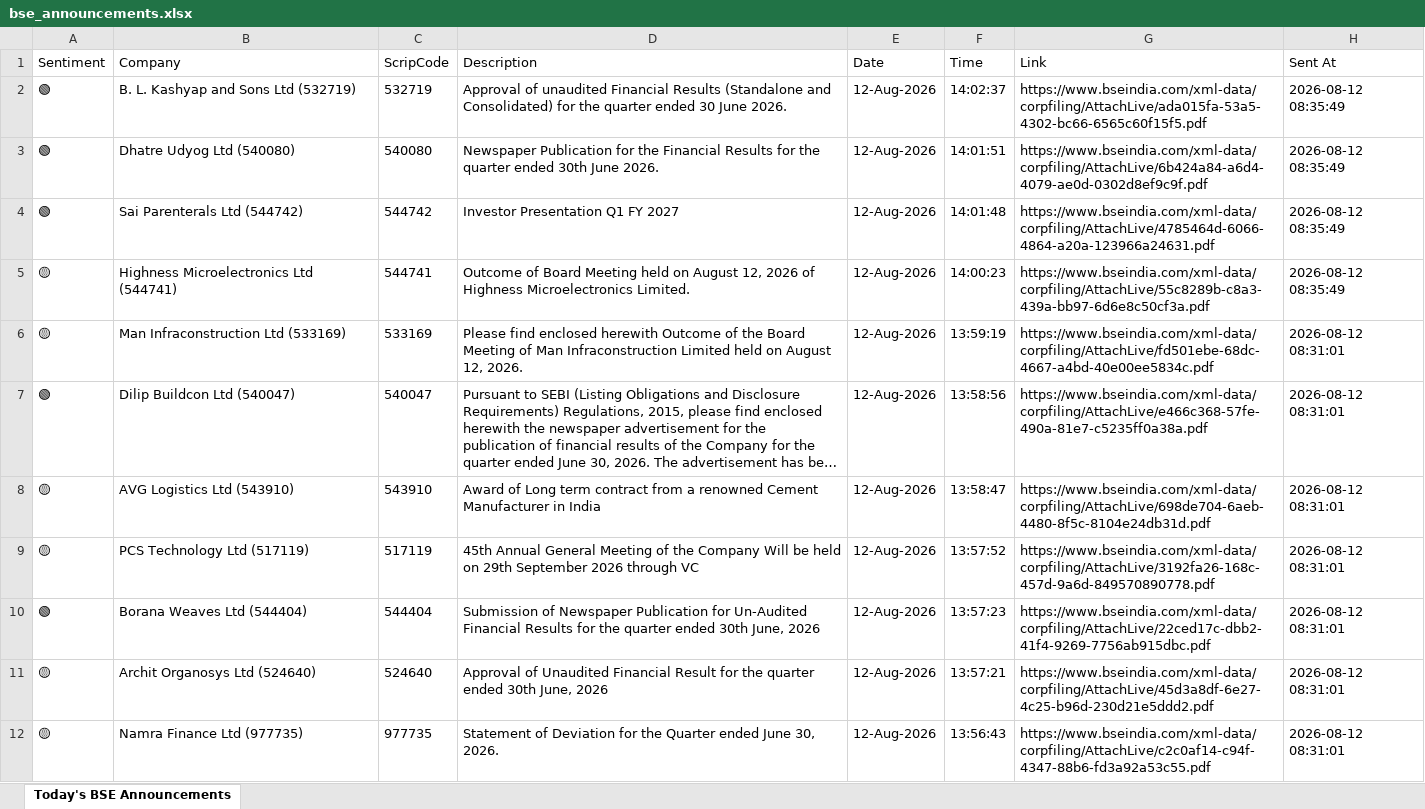
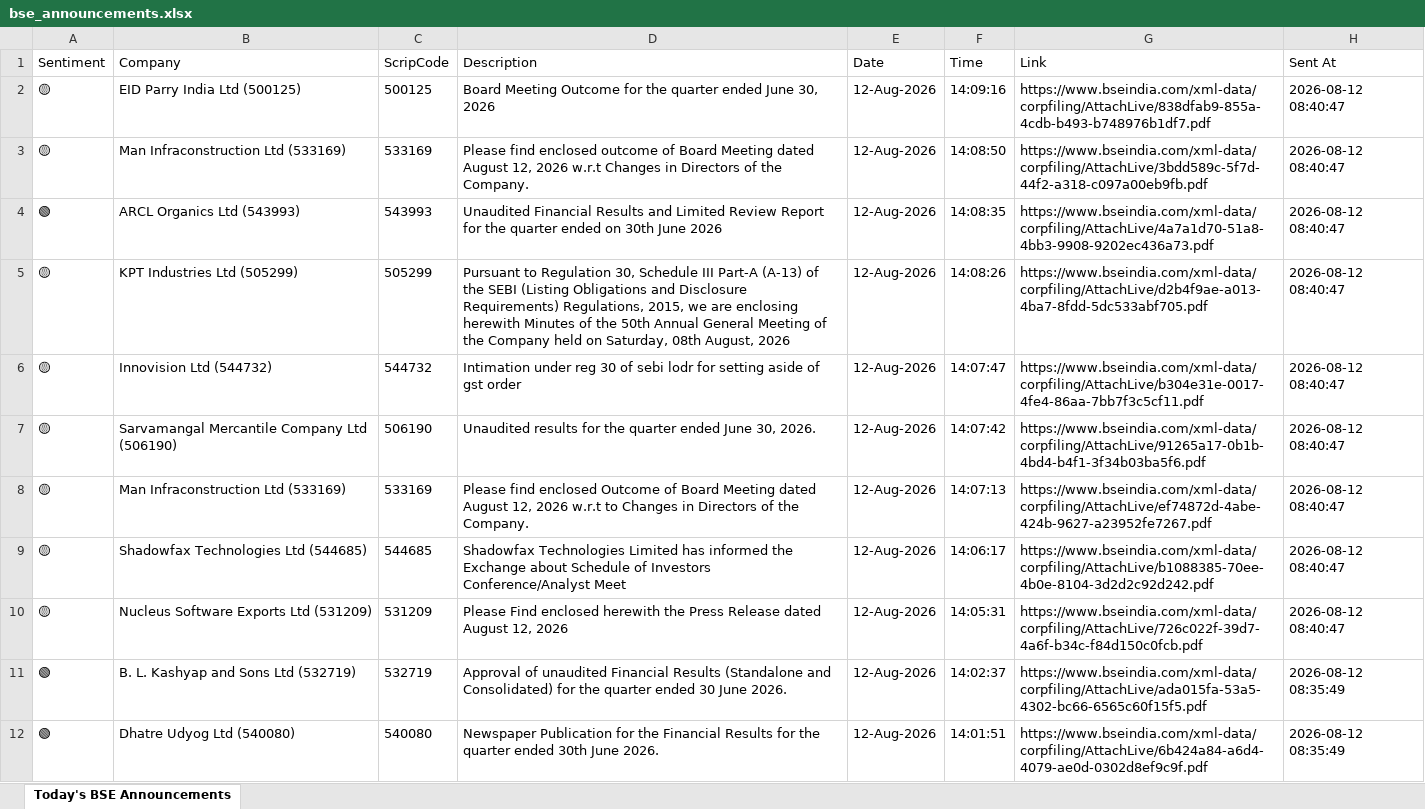
Before and after one commit to divy008/Levnse, an Excel workbook: bse_announcements.xlsx, sheet Today's BSE Announcements, drawn as a sheet; only a part is shown; the shorter side is filled out with more unchanged rows; long unchanged cells end in …; values as stored, in another font and other column widths than the file's, no borders; the diff names each change by its address in the sheet, - before the commit and + after, or states it on an @@ line.

```diff
--- a/bse_announcements.xlsx (sheet Today's BSE Announcements)
+++ b/bse_announcements.xlsx (sheet Today's BSE Announcements)
+row 2: 🟡 | EID Parry India Ltd (500125) | 500125 | Board Meeting Outcome for the quarter ended June 30, 2026 | 12-Aug-2026 | 14:09:16 | https://www.bseindia.com/xml-data/corpfiling/AttachLive/838dfab9-855a-4cdb-b493-b748976b1df7.pdf | 2026-08-12 08:40:47
+row 3: 🟡 | Man Infraconstruction Ltd (533169) | 533169 | Please find enclosed outcome of Board Meeting dated August 12, 2026 w.r.t Changes in Directors of the Company. | 12-Aug-2026 | 14:08:50 | https://www.bseindia.com/xml-data/corpfiling/AttachLive/3bdd589c-5f7d-44f2-a318-c097a00eb9fb.pdf | 2026-08-12 08:40:47
+row 4: 🟢 | ARCL Organics Ltd (543993) | 543993 | Unaudited Financial Results and Limited Review Report for the quarter ended on 30th June 2026 | 12-Aug-2026 | 14:08:35 | https://www.bseindia.com/xml-data/corpfiling/AttachLive/4a7a1d70-51a8-4bb3-9908-9202ec436a73.pdf | 2026-08-12 08:40:47
+row 5: 🟡 | KPT Industries Ltd (505299) | 505299 | Pursuant to Regulation 30, Schedule III Part-A (A-13) of the SEBI (Listing Obligations and Disclosure Requirements) Regulations, 2015, we are enclosing herewith Minutes of the 50th Annual General Meeting of the Company held on Saturday, 08th August, 2026 | 12-Aug-2026 | 14:08:26 | https://www.bseindia.com/xml-data/corpfiling/AttachLive/d2b4f9ae-a013-4ba7-8fdd-5dc533abf705.pdf | 2026-08-12 08:40:47
+row 6: 🟡 | Innovision Ltd (544732) | 544732 | Intimation under reg 30 of sebi lodr for setting aside of gst order | 12-Aug-2026 | 14:07:47 | https://www.bseindia.com/xml-data/corpfiling/AttachLive/b304e31e-0017-4fe4-86aa-7bb7f3c5cf11.pdf | 2026-08-12 08:40:47
+row 7: 🟡 | Sarvamangal Mercantile Company Ltd (506190) | 506190 | Unaudited results for the quarter ended June 30, 2026. | 12-Aug-2026 | 14:07:42 | https://www.bseindia.com/xml-data/corpfiling/AttachLive/91265a17-0b1b-4bd4-b4f1-3f34b03ba5f6.pdf | 2026-08-12 08:40:47
+row 8: 🟡 | Man Infraconstruction Ltd (533169) | 533169 | Please find enclosed Outcome of Board Meeting dated August 12, 2026 w.r.t to Changes in Directors of the Company. | 12-Aug-2026 | 14:07:13 | https://www.bseindia.com/xml-data/corpfiling/AttachLive/ef74872d-4abe-424b-9627-a23952fe7267.pdf | 2026-08-12 08:40:47
+row 9: 🟡 | Shadowfax Technologies Ltd (544685) | 544685 | Shadowfax Technologies Limited has informed the Exchange about Schedule of Investors Conference/Analyst Meet | 12-Aug-2026 | 14:06:17 | https://www.bseindia.com/xml-data/corpfiling/AttachLive/b1088385-70ee-4b0e-8104-3d2d2c92d242.pdf | 2026-08-12 08:40:47
+row 10: 🟡 | Nucleus Software Exports Ltd (531209) | 531209 | Please Find enclosed herewith the Press Release dated August 12, 2026 | 12-Aug-2026 | 14:05:31 | https://www.bseindia.com/xml-data/corpfiling/AttachLive/726c022f-39d7-4a6f-b34c-f84d150c0fcb.pdf | 2026-08-12 08:40:47
```
Also changed, not shown: announcements.xlsx, 6 other files.
